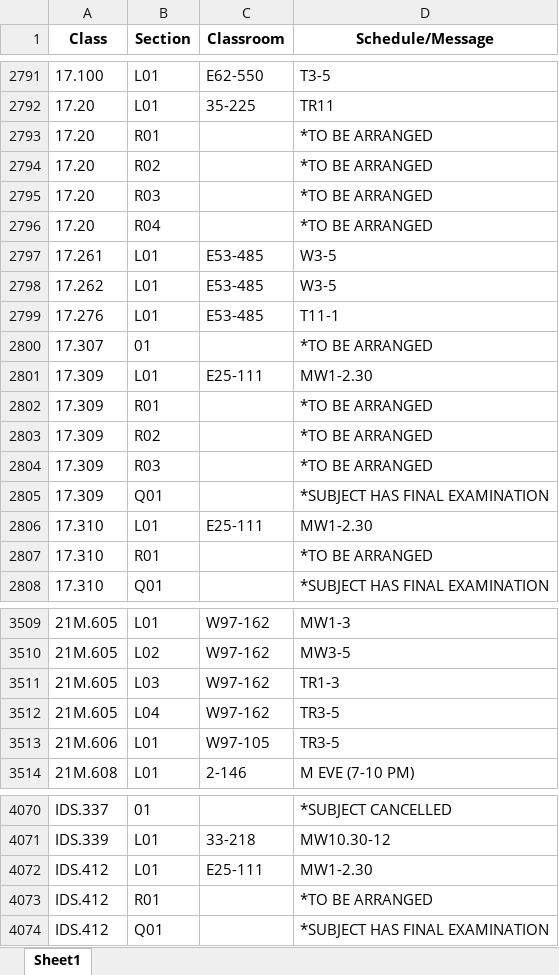
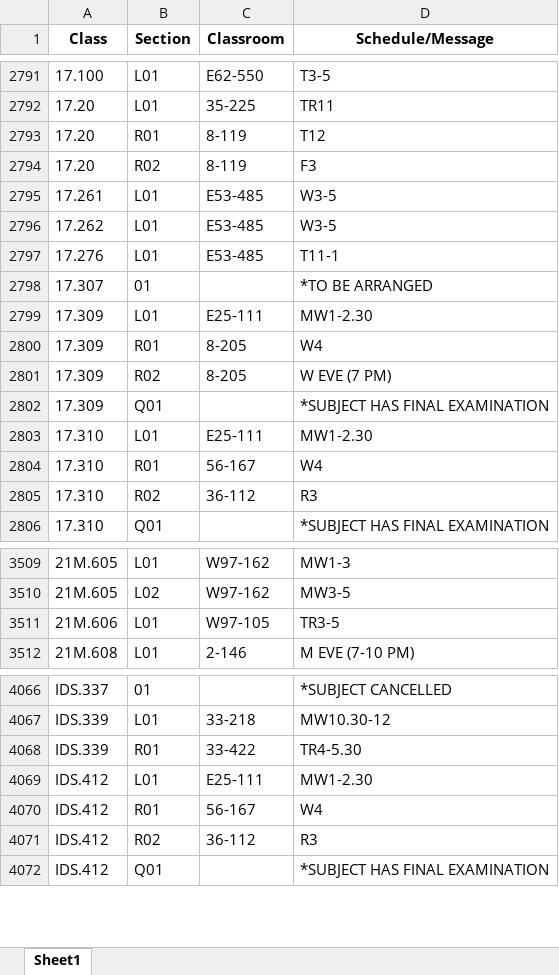
Before and after one commit to edfan/firehose, an Excel workbook: new_scripts/CSB.xlsx, sheet Sheet1, drawn as a sheet; only a part is shown, gaps mark what is left out; values as stored, in another font and other column widths than the file's, no borders; removed rows and columns are numbered as before the commit, all else as after; the diff covers the shown part only; the diff names each change by its address in the sheet, - before the commit and + after, or states it on an @@ line.

```diff
--- a/new_scripts/CSB.xlsx (sheet Sheet1)
+++ b/new_scripts/CSB.xlsx (sheet Sheet1)
-C2793:C2794 (Classroom): (empty)
+C2793:C2794 (Classroom): 8-119
-D2793 (Schedule/Message): *TO BE ARRANGED
+D2793 (Schedule/Message): T12
-D2794 (Schedule/Message): *TO BE ARRANGED
+D2794 (Schedule/Message): F3
-row 2795: 17.20 | R03 |  | *TO BE ARRANGED
-row 2796: 17.20 | R04 |  | *TO BE ARRANGED
-C2800:C2801 (Classroom): (empty)
+C2800:C2801 (Classroom): 8-205
-D2800 (Schedule/Message): *TO BE ARRANGED
+D2800 (Schedule/Message): W4
-D2801 (Schedule/Message): *TO BE ARRANGED
+D2801 (Schedule/Message): W EVE (7 PM)
-row 2804: 17.309 | R03 |  | *TO BE ARRANGED
-C2804 (Classroom): (empty)
+C2804 (Classroom): 56-167
-D2804 (Schedule/Message): *TO BE ARRANGED
+D2804 (Schedule/Message): W4
+row 2805: 17.310 | R02 | 36-112 | R3
-row 3511: 21M.605 | L03 | W97-162 | TR1-3
-row 3512: 21M.605 | L04 | W97-162 | TR3-5
+row 4068: IDS.339 | R01 | 33-422 | TR4-5.30
-C4070 (Classroom): (empty)
+C4070 (Classroom): 56-167
-D4070 (Schedule/Message): *TO BE ARRANGED
+D4070 (Schedule/Message): W4
+row 4071: IDS.412 | R02 | 36-112 | R3
```
Also changed, not shown: 9 added rows, 9 removed rows and 113 edited cells elsewhere in this sheet, 7 other files.
